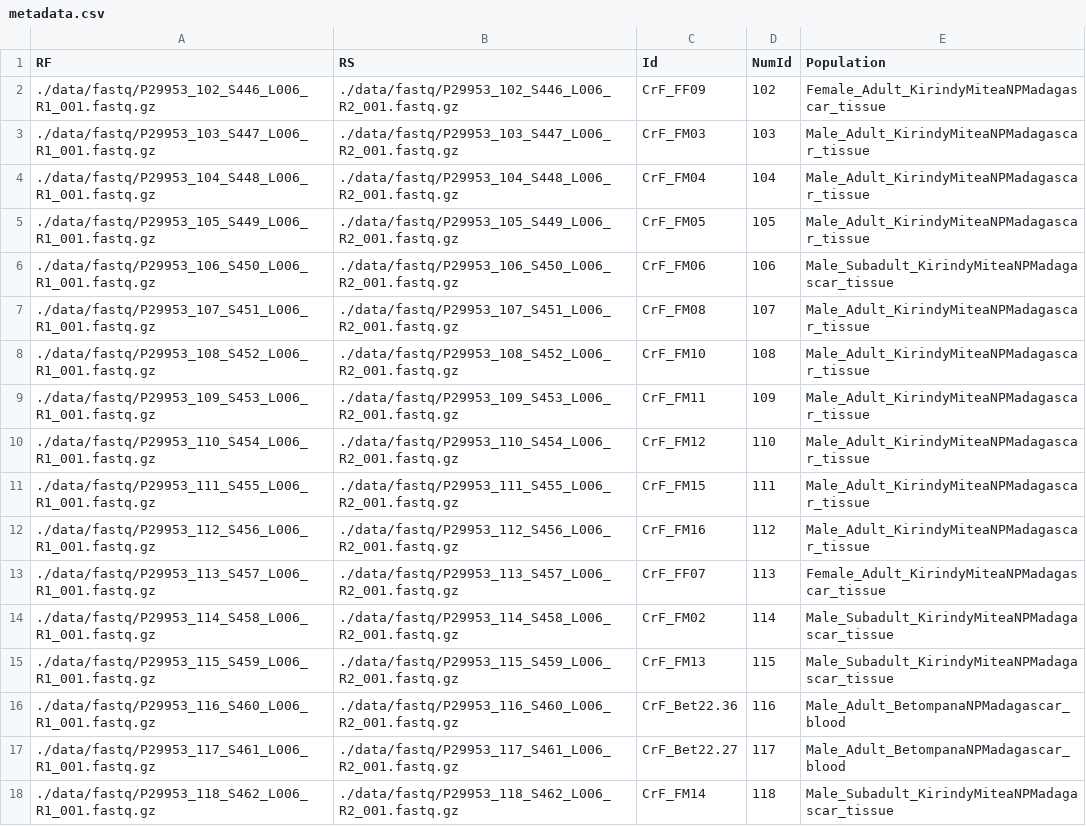
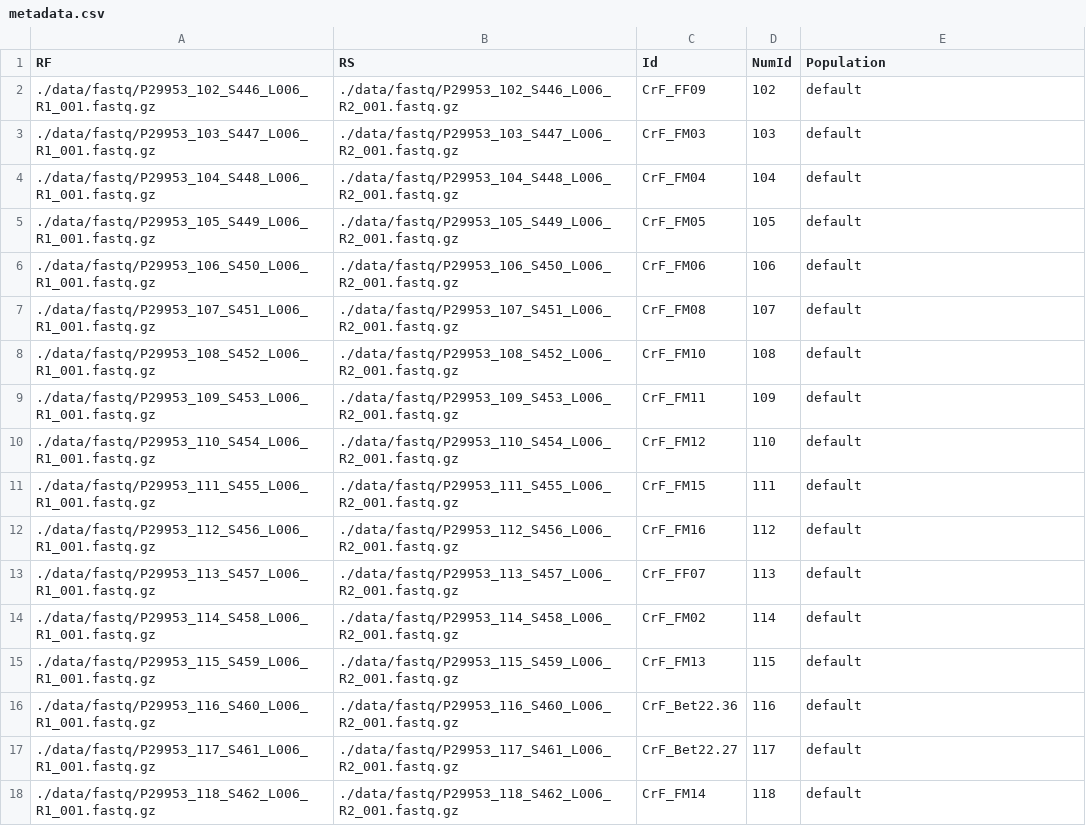
Before and after one commit to EdoardoPiombo/nf-radseq, a CSV file: data/metadata.csv, drawn as a sheet.

Commit message:
Add files via upload

```diff
--- a/data/metadata.csv
+++ b/data/metadata.csv
@@ -1,18 +1,18 @@
 RF,RS,Id,NumId,Population
-./data/fastq/P29953_102_S446_L006_R1_001.fastq.gz,./data/fastq/P29953_102_S446_L006_R2_001.fastq.gz,CrF_FF09,102,Female_Adult_KirindyMiteaNPMadagascar_tissue
-./data/fastq/P29953_103_S447_L006_R1_001.fastq.gz,./data/fastq/P29953_103_S447_L006_R2_001.fastq.gz,CrF_FM03,103,Male_Adult_KirindyMiteaNPMadagascar_tissue
-./data/fastq/P29953_104_S448_L006_R1_001.fastq.gz,./data/fastq/P29953_104_S448_L006_R2_001.fastq.gz,CrF_FM04,104,Male_Adult_KirindyMiteaNPMadagascar_tissue
-./data/fastq/P29953_105_S449_L006_R1_001.fastq.gz,./data/fastq/P29953_105_S449_L006_R2_001.fastq.gz,CrF_FM05,105,Male_Adult_KirindyMiteaNPMadagascar_tissue
-./data/fastq/P29953_106_S450_L006_R1_001.fastq.gz,./data/fastq/P29953_106_S450_L006_R2_001.fastq.gz,CrF_FM06,106,Male_Subadult_KirindyMiteaNPMadagascar_tissue
-./data/fastq/P29953_107_S451_L006_R1_001.fastq.gz,./data/fastq/P29953_107_S451_L006_R2_001.fastq.gz,CrF_FM08,107,Male_Adult_KirindyMiteaNPMadagascar_tissue
-./data/fastq/P29953_108_S452_L006_R1_001.fastq.gz,./data/fastq/P29953_108_S452_L006_R2_001.fastq.gz,CrF_FM10,108,Male_Adult_KirindyMiteaNPMadagascar_tissue
-./data/fastq/P29953_109_S453_L006_R1_001.fastq.gz,./data/fastq/P29953_109_S453_L006_R2_001.fastq.gz,CrF_FM11,109,Male_Adult_KirindyMiteaNPMadagascar_tissue
-./data/fastq/P29953_110_S454_L006_R1_001.fastq.gz,./data/fastq/P29953_110_S454_L006_R2_001.fastq.gz,CrF_FM12,110,Male_Adult_KirindyMiteaNPMadagascar_tissue
-./data/fastq/P29953_111_S455_L006_R1_001.fastq.gz,./data/fastq/P29953_111_S455_L006_R2_001.fastq.gz,CrF_FM15,111,Male_Adult_KirindyMiteaNPMadagascar_tissue
-./data/fastq/P29953_112_S456_L006_R1_001.fastq.gz,./data/fastq/P29953_112_S456_L006_R2_001.fastq.gz,CrF_FM16,112,Male_Adult_KirindyMiteaNPMadagascar_tissue
-./data/fastq/P29953_113_S457_L006_R1_001.fastq.gz,./data/fastq/P29953_113_S457_L006_R2_001.fastq.gz,CrF_FF07,113,Female_Adult_KirindyMiteaNPMadagascar_tissue
-./data/fastq/P29953_114_S458_L006_R1_001.fastq.gz,./data/fastq/P29953_114_S458_L006_R2_001.fastq.gz,CrF_FM02,114,Male_Subadult_KirindyMiteaNPMadagascar_tissue
-./data/fastq/P29953_115_S459_L006_R1_001.fastq.gz,./data/fastq/P29953_115_S459_L006_R2_001.fastq.gz,CrF_FM13,115,Male_Subadult_KirindyMiteaNPMadagascar_tissue
-./data/fastq/P29953_116_S460_L006_R1_001.fastq.gz,./data/fastq/P29953_116_S460_L006_R2_001.fastq.gz,CrF_Bet22.36,116,Male_Adult_BetompanaNPMadagascar_blood
-./data/fastq/P29953_117_S461_L006_R1_001.fastq.gz,./data/fastq/P29953_117_S461_L006_R2_001.fastq.gz,CrF_Bet22.27,117,Male_Adult_BetompanaNPMadagascar_blood
-./data/fastq/P29953_118_S462_L006_R1_001.fastq.gz,./data/fastq/P29953_118_S462_L006_R2_001.fastq.gz,CrF_FM14,118,Male_Subadult_KirindyMiteaNPMadagascar_tissue
+./data/fastq/P29953_102_S446_L006_R1_001.fastq.gz,./data/fastq/P29953_102_S446_L006_R2_001.fastq.gz,CrF_FF09,102,default
+./data/fastq/P29953_103_S447_L006_R1_001.fastq.gz,./data/fastq/P29953_103_S447_L006_R2_001.fastq.gz,CrF_FM03,103,default
+./data/fastq/P29953_104_S448_L006_R1_001.fastq.gz,./data/fastq/P29953_104_S448_L006_R2_001.fastq.gz,CrF_FM04,104,default
+./data/fastq/P29953_105_S449_L006_R1_001.fastq.gz,./data/fastq/P29953_105_S449_L006_R2_001.fastq.gz,CrF_FM05,105,default
+./data/fastq/P29953_106_S450_L006_R1_001.fastq.gz,./data/fastq/P29953_106_S450_L006_R2_001.fastq.gz,CrF_FM06,106,default
+./data/fastq/P29953_107_S451_L006_R1_001.fastq.gz,./data/fastq/P29953_107_S451_L006_R2_001.fastq.gz,CrF_FM08,107,default
+./data/fastq/P29953_108_S452_L006_R1_001.fastq.gz,./data/fastq/P29953_108_S452_L006_R2_001.fastq.gz,CrF_FM10,108,default
+./data/fastq/P29953_109_S453_L006_R1_001.fastq.gz,./data/fastq/P29953_109_S453_L006_R2_001.fastq.gz,CrF_FM11,109,default
+./data/fastq/P29953_110_S454_L006_R1_001.fastq.gz,./data/fastq/P29953_110_S454_L006_R2_001.fastq.gz,CrF_FM12,110,default
+./data/fastq/P29953_111_S455_L006_R1_001.fastq.gz,./data/fastq/P29953_111_S455_L006_R2_001.fastq.gz,CrF_FM15,111,default
+./data/fastq/P29953_112_S456_L006_R1_001.fastq.gz,./data/fastq/P29953_112_S456_L006_R2_001.fastq.gz,CrF_FM16,112,default
+./data/fastq/P29953_113_S457_L006_R1_001.fastq.gz,./data/fastq/P29953_113_S457_L006_R2_001.fastq.gz,CrF_FF07,113,default
+./data/fastq/P29953_114_S458_L006_R1_001.fastq.gz,./data/fastq/P29953_114_S458_L006_R2_001.fastq.gz,CrF_FM02,114,default
+./data/fastq/P29953_115_S459_L006_R1_001.fastq.gz,./data/fastq/P29953_115_S459_L006_R2_001.fastq.gz,CrF_FM13,115,default
+./data/fastq/P29953_116_S460_L006_R1_001.fastq.gz,./data/fastq/P29953_116_S460_L006_R2_001.fastq.gz,CrF_Bet22.36,116,default
+./data/fastq/P29953_117_S461_L006_R1_001.fastq.gz,./data/fastq/P29953_117_S461_L006_R2_001.fastq.gz,CrF_Bet22.27,117,default
+./data/fastq/P29953_118_S462_L006_R1_001.fastq.gz,./data/fastq/P29953_118_S462_L006_R2_001.fastq.gz,CrF_FM14,118,default
```
